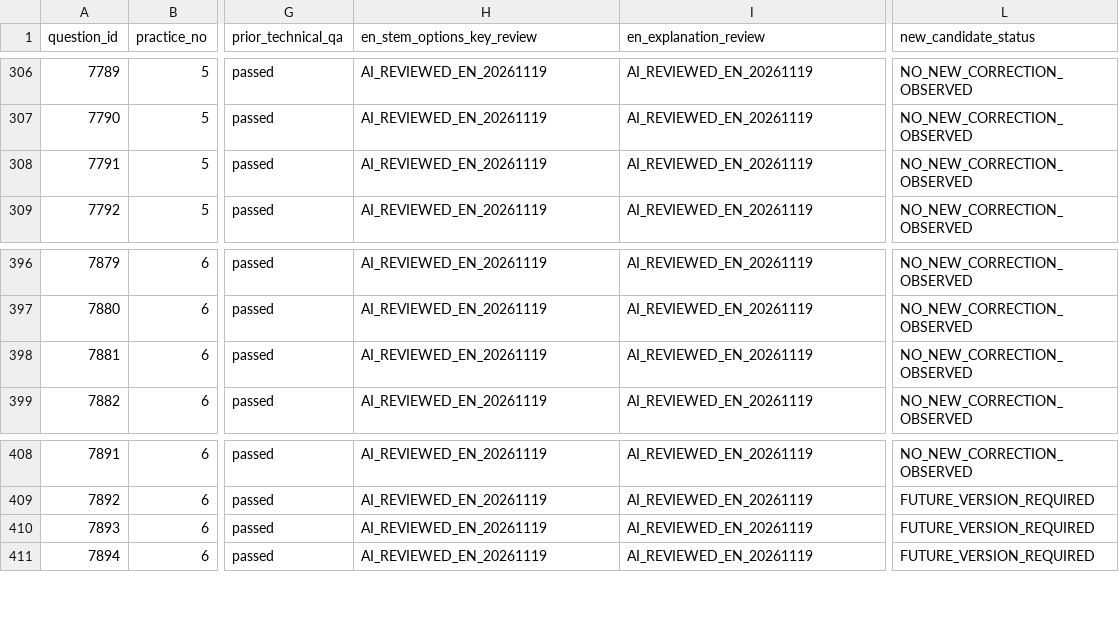
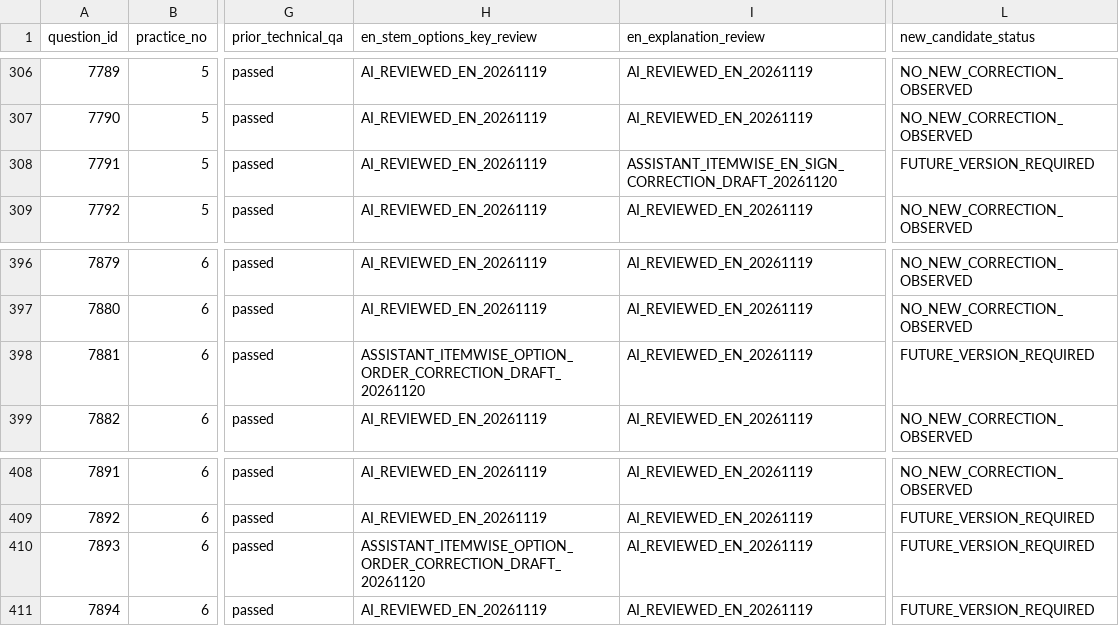
Before and after one commit to jteshaboev1984-ops/iClub_APP, a CSV file: docs/qa/math-practice-v2-all495-itemwise-review-ledger-20261119.csv, drawn as a sheet; only a part is shown, gaps mark what is left out; the diff names each change by its address in the sheet, - before the commit and + after, or states it on an @@ line.

Commit message:
qa(math practice): register three itemwise corrections as future-only pending historical-safe release

```diff
--- a/docs/qa/math-practice-v2-all495-itemwise-review-ledger-20261119.csv
+++ b/docs/qa/math-practice-v2-all495-itemwise-review-ledger-20261119.csv
-I308 (en_explanation_review): AI_REVIEWED_EN_20261119
+I308 (en_explanation_review): ASSISTANT_ITEMWISE_EN_SIGN_CORRECTION_DRAFT_20261120
-L308 (new_candidate_status): NO_NEW_CORRECTION_OBSERVED
+L308 (new_candidate_status): FUTURE_VERSION_REQUIRED
-H398 (en_stem_options_key_review): AI_REVIEWED_EN_20261119
+H398 (en_stem_options_key_review): ASSISTANT_ITEMWISE_OPTION_ORDER_CORRECTION_DRAFT_20261120
-L398 (new_candidate_status): NO_NEW_CORRECTION_OBSERVED
+L398 (new_candidate_status): FUTURE_VERSION_REQUIRED
-H410 (en_stem_options_key_review): AI_REVIEWED_EN_20261119
+H410 (en_stem_options_key_review): ASSISTANT_ITEMWISE_OPTION_ORDER_CORRECTION_DRAFT_20261120
```
